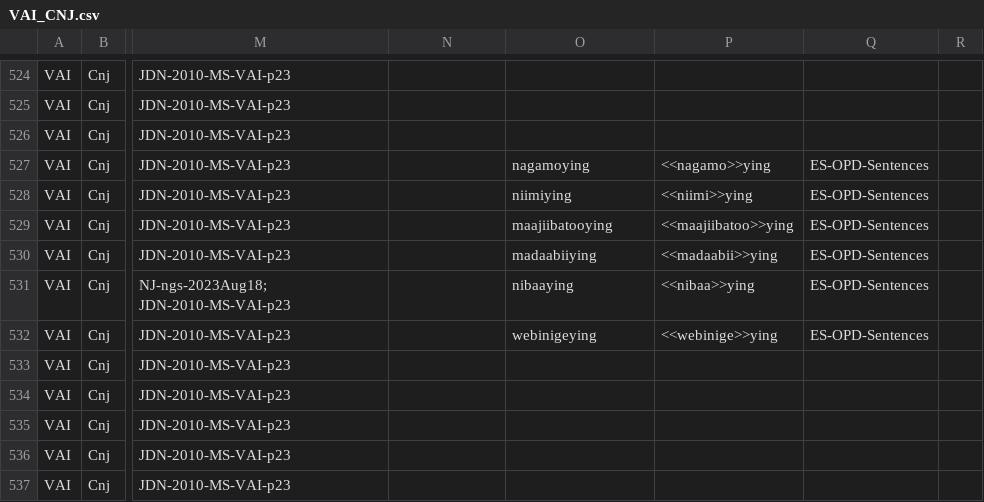
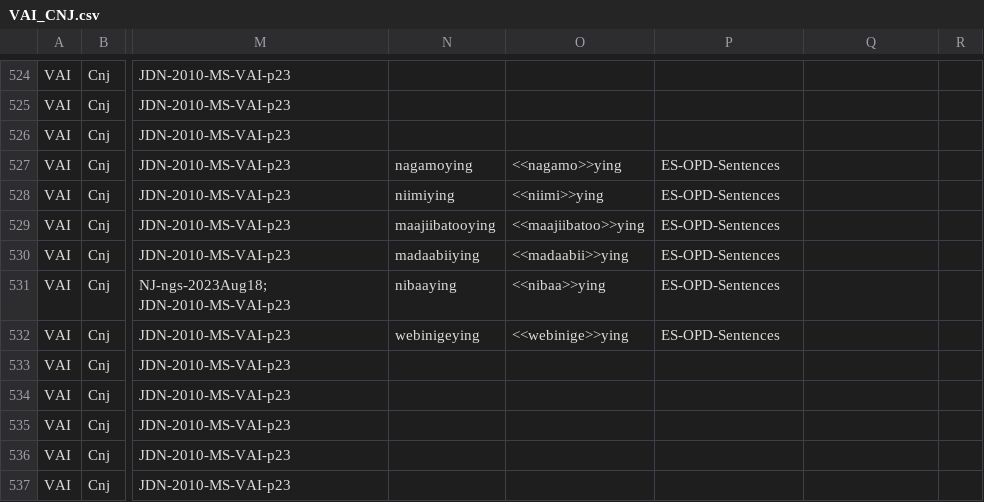
Before and after one commit to ELF-Lab/OjibweMorph, a CSV file: VerbSpreadsheets/VAI_CNJ.csv, drawn as a sheet; only a part is shown, gaps mark what is left out; the diff names each change by its address in the sheet, - before the commit and + after, or states it on an @@ line.

```diff
--- a/VerbSpreadsheets/VAI_CNJ.csv
+++ b/VerbSpreadsheets/VAI_CNJ.csv
-N527: (empty)
+N527: nagamoying
-O527: nagamoying
+O527: <<nagamo>>ying
-P527: <<nagamo>>ying
+P527: ES-OPD-Sentences
-Q527:Q532: ES-OPD-Sentences
+Q527:Q532: (empty)
-N528: (empty)
+N528: niimiying
-O528: niimiying
+O528: <<niimi>>ying
-P528: <<niimi>>ying
+P528: ES-OPD-Sentences
-N529: (empty)
+N529: maajiibatooying
-O529: maajiibatooying
+O529: <<maajiibatoo>>ying
-P529: <<maajiibatoo>>ying
+P529: ES-OPD-Sentences
-N530: (empty)
+N530: madaabiiying
-O530: madaabiiying
+O530: <<madaabii>>ying
-P530: <<madaabii>>ying
+P530: ES-OPD-Sentences
-N531: (empty)
+N531: nibaaying
-O531: nibaaying
+O531: <<nibaa>>ying
-P531: <<nibaa>>ying
+P531: ES-OPD-Sentences
-N532: (empty)
+N532: webinigeying
-O532: webinigeying
+O532: <<webinige>>ying
-P532: <<webinige>>ying
+P532: ES-OPD-Sentences
```
Also changed, not shown: VerbSpreadsheets/VTI_CNJ.csv, 1 other file.
